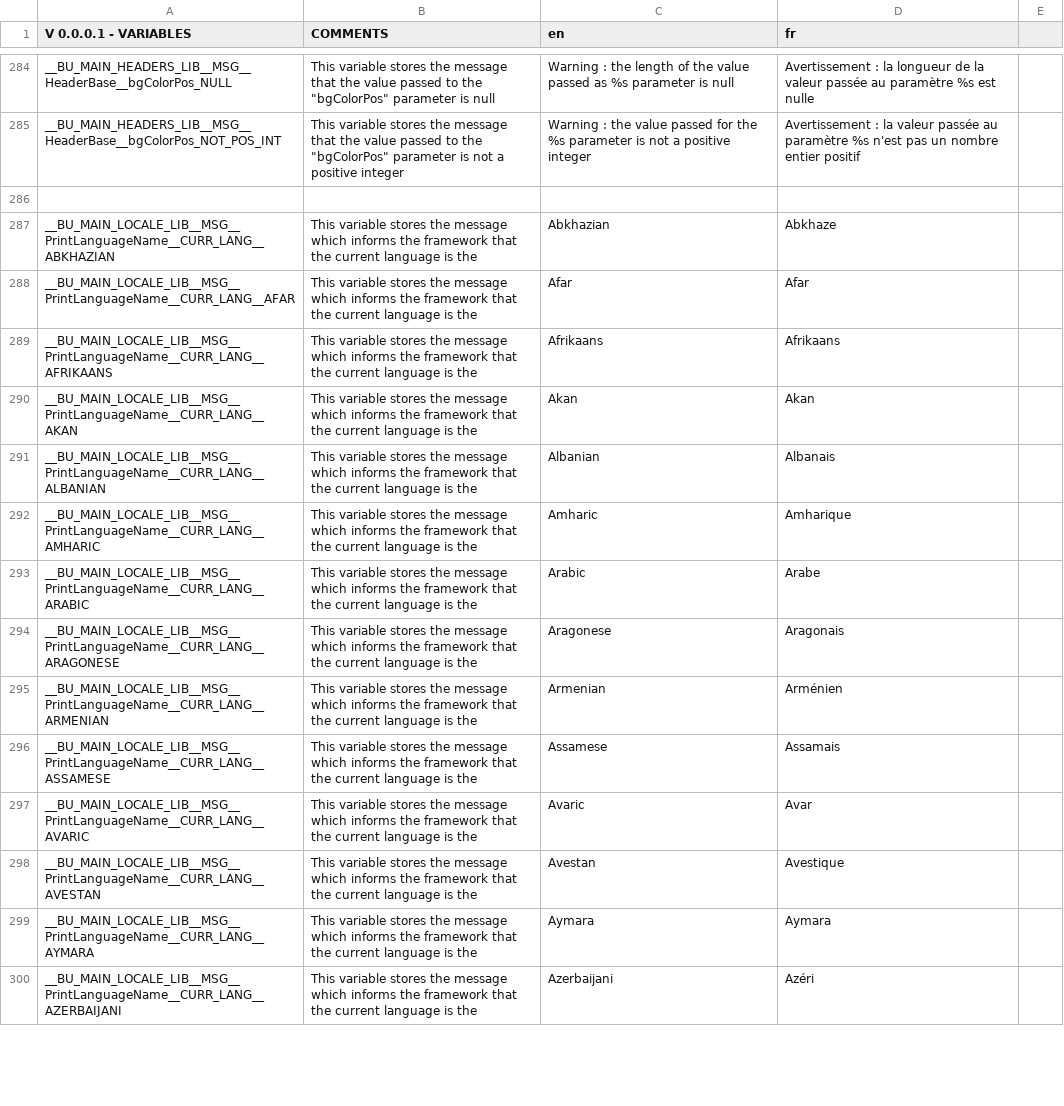
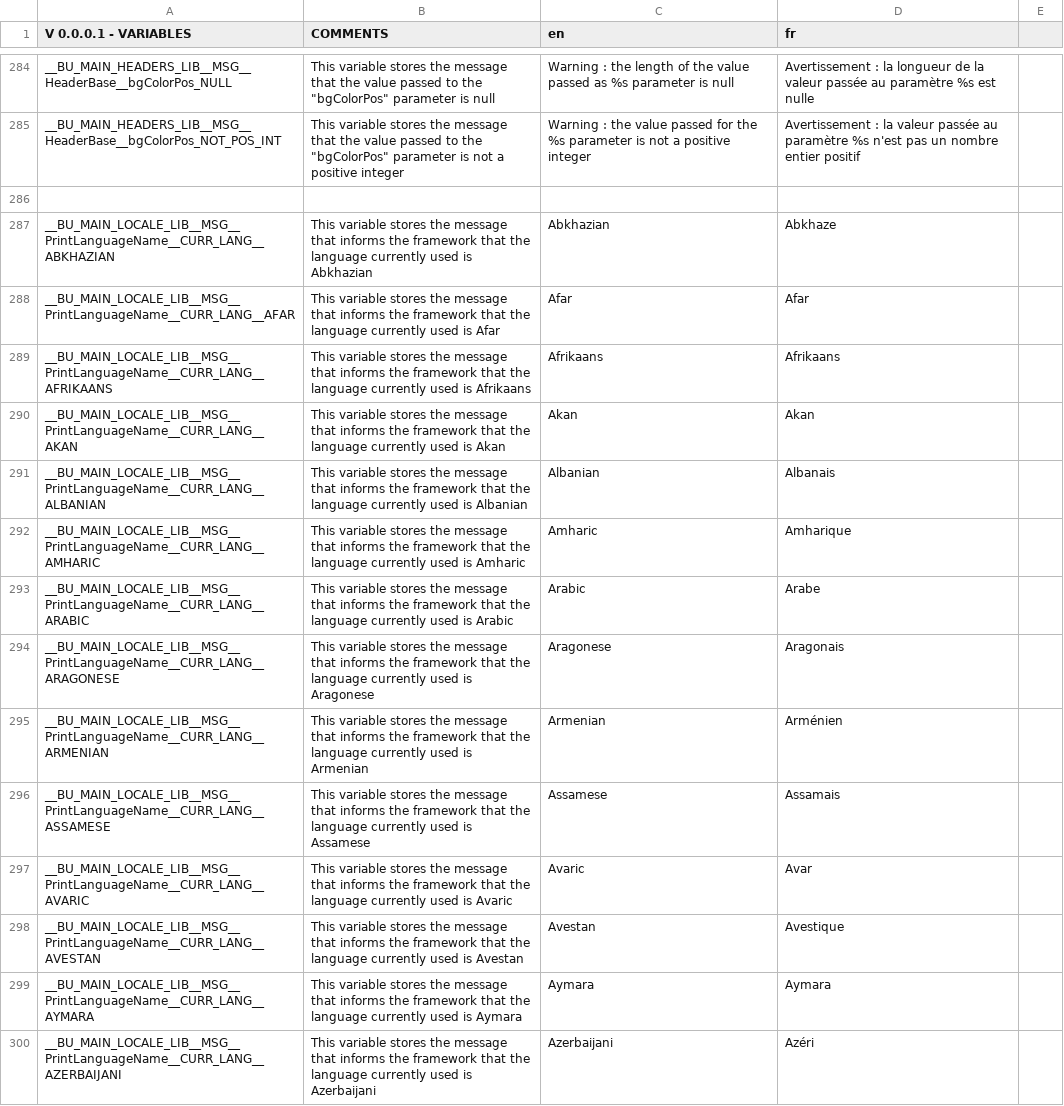
Before and after one commit to DimitriObeid/Bash-Utils, a CSV file: lib/lang/lang.csv, drawn as a sheet; only a part is shown, gaps mark what is left out; the diff covers the shown part only.

Commit message:
Saving

```diff
--- a/lib/lang/lang.csv
+++ b/lib/lang/lang.csv
@@ -286,15 +286,15 @@ __BU_MAIN_HEADERS_LIB__MSG__HeaderBase__bgColorPos_NOT_POS_INT,"This variable st
 ,,,,
-__BU_MAIN_LOCALE_LIB__MSG__PrintLanguageName__CURR_LANG__ABKHAZIAN,This variable stores the message which informs the framework that the current language is the,Abkhazian,Abkhaze,
-__BU_MAIN_LOCALE_LIB__MSG__PrintLanguageName__CURR_LANG__AFAR,This variable stores the message which informs the framework that the current language is the,Afar,Afar,
-__BU_MAIN_LOCALE_LIB__MSG__PrintLanguageName__CURR_LANG__AFRIKAANS,This variable stores the message which informs the framework that the current language is the,Afrikaans,Afrikaans,
-__BU_MAIN_LOCALE_LIB__MSG__PrintLanguageName__CURR_LANG__AKAN,This variable stores the message which informs the framework that the current language is the,Akan,Akan,
-__BU_MAIN_LOCALE_LIB__MSG__PrintLanguageName__CURR_LANG__ALBANIAN,This variable stores the message which informs the framework that the current language is the,Albanian,Albanais,
-__BU_MAIN_LOCALE_LIB__MSG__PrintLanguageName__CURR_LANG__AMHARIC,This variable stores the message which informs the framework that the current language is the,Amharic,Amharique,
-__BU_MAIN_LOCALE_LIB__MSG__PrintLanguageName__CURR_LANG__ARABIC,This variable stores the message which informs the framework that the current language is the,Arabic,Arabe,
-__BU_MAIN_LOCALE_LIB__MSG__PrintLanguageName__CURR_LANG__ARAGONESE,This variable stores the message which informs the framework that the current language is the,Aragonese,Aragonais,
-__BU_MAIN_LOCALE_LIB__MSG__PrintLanguageName__CURR_LANG__ARMENIAN,This variable stores the message which informs the framework that the current language is the,Armenian,Arménien,
-__BU_MAIN_LOCALE_LIB__MSG__PrintLanguageName__CURR_LANG__ASSAMESE,This variable stores the message which informs the framework that the current language is the,Assamese,Assamais,
-__BU_MAIN_LOCALE_LIB__MSG__PrintLanguageName__CURR_LANG__AVARIC,This variable stores the message which informs the framework that the current language is the,Avaric,Avar,
-__BU_MAIN_LOCALE_LIB__MSG__PrintLanguageName__CURR_LANG__AVESTAN,This variable stores the message which informs the framework that the current language is the,Avestan,Avestique,
-__BU_MAIN_LOCALE_LIB__MSG__PrintLanguageName__CURR_LANG__AYMARA,This variable stores the message which informs the framework that the current language is the,Aymara,Aymara,
-__BU_MAIN_LOCALE_LIB__MSG__PrintLanguageName__CURR_LANG__AZERBAIJANI,This variable stores the message which informs the framework that the current language is the,Azerbaijani,Azéri,
+__BU_MAIN_LOCALE_LIB__MSG__PrintLanguageName__CURR_LANG__ABKHAZIAN,This variable stores the message that informs the framework that the language currently used is Abkhazian,Abkhazian,Abkhaze,
+__BU_MAIN_LOCALE_LIB__MSG__PrintLanguageName__CURR_LANG__AFAR,This variable stores the message that informs the framework that the language currently used is Afar,Afar,Afar,
+__BU_MAIN_LOCALE_LIB__MSG__PrintLanguageName__CURR_LANG__AFRIKAANS,This variable stores the message that informs the framework that the language currently used is Afrikaans,Afrikaans,Afrikaans,
+__BU_MAIN_LOCALE_LIB__MSG__PrintLanguageName__CURR_LANG__AKAN,This variable stores the message that informs the framework that the language currently used is Akan,Akan,Akan,
+__BU_MAIN_LOCALE_LIB__MSG__PrintLanguageName__CURR_LANG__ALBANIAN,This variable stores the message that informs the framework that the language currently used is Albanian,Albanian,Albanais,
+__BU_MAIN_LOCALE_LIB__MSG__PrintLanguageName__CURR_LANG__AMHARIC,This variable stores the message that informs the framework that the language currently used is Amharic,Amharic,Amharique,
+__BU_MAIN_LOCALE_LIB__MSG__PrintLanguageName__CURR_LANG__ARABIC,This variable stores the message that informs the framework that the language currently used is Arabic,Arabic,Arabe,
+__BU_MAIN_LOCALE_LIB__MSG__PrintLanguageName__CURR_LANG__ARAGONESE,This variable stores the message that informs the framework that the language currently used is Aragonese,Aragonese,Aragonais,
+__BU_MAIN_LOCALE_LIB__MSG__PrintLanguageName__CURR_LANG__ARMENIAN,This variable stores the message that informs the framework that the language currently used is Armenian,Armenian,Arménien,
+__BU_MAIN_LOCALE_LIB__MSG__PrintLanguageName__CURR_LANG__ASSAMESE,This variable stores the message that informs the framework that the language currently used is Assamese,Assamese,Assamais,
+__BU_MAIN_LOCALE_LIB__MSG__PrintLanguageName__CURR_LANG__AVARIC,This variable stores the message that informs the framework that the language currently used is Avaric,Avaric,Avar,
+__BU_MAIN_LOCALE_LIB__MSG__PrintLanguageName__CURR_LANG__AVESTAN,This variable stores the message that informs the framework that the language currently used is Avestan,Avestan,Avestique,
+__BU_MAIN_LOCALE_LIB__MSG__PrintLanguageName__CURR_LANG__AYMARA,This variable stores the message that informs the framework that the language currently used is Aymara,Aymara,Aymara,
+__BU_MAIN_LOCALE_LIB__MSG__PrintLanguageName__CURR_LANG__AZERBAIJANI,This variable stores the message that informs the framework that the language currently used is Azerbaijani,Azerbaijani,Azéri,
```
Also changed, not shown: 171 edited cells elsewhere in this file.
